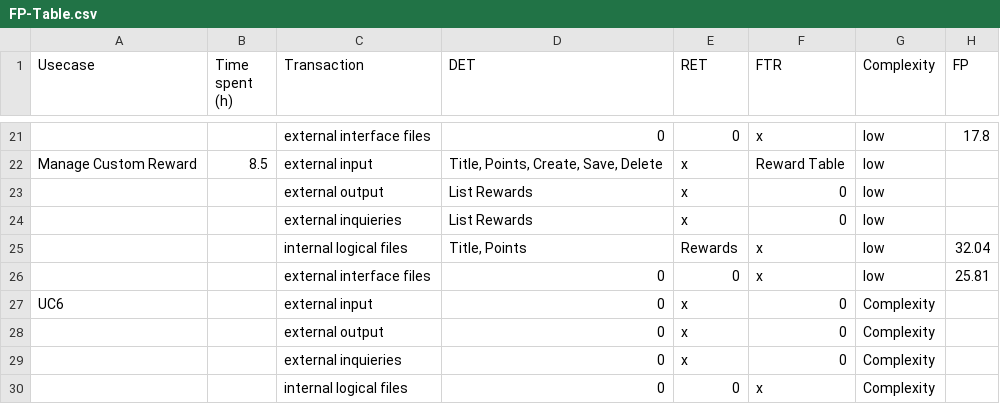
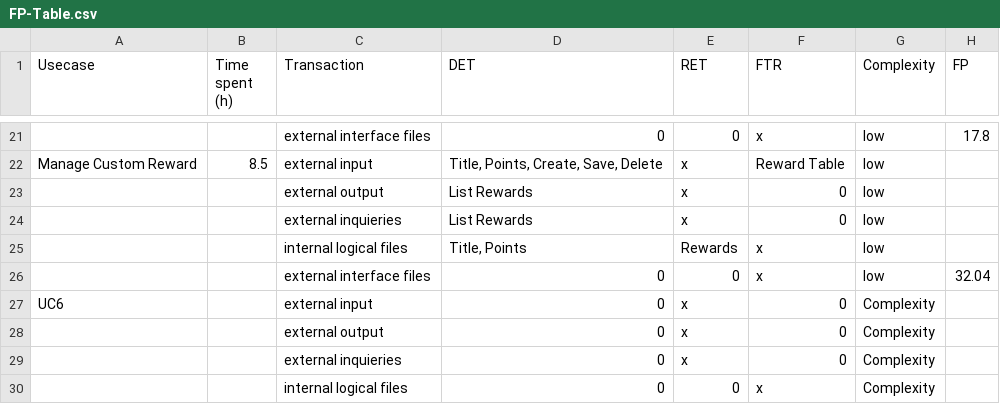
Before and after one commit to Mert-Guenduez/learnityourself, a CSV file: Documentation/FP-Table.csv, drawn as a sheet; only a part is shown, gaps mark what is left out.

Commit message:
[Doc][Bug] FP Calc correction

```diff
--- a/Documentation/FP-Table.csv
+++ b/Documentation/FP-Table.csv
@@ -24,4 +24,4 @@ Manage Custom Reward,8.5,external input,"Title, Points, Create, Save, Delete",x,
 ,,external inquieries,"List Rewards",x,0,low,
-,,internal logical files,"Title, Points","Rewards",x,low,32.04
-,,external interface files,0,0,x,low,25.81
+,,internal logical files,"Title, Points","Rewards",x,low,
+,,external interface files,0,0,x,low,32.04
 UC6,,external input,0,x,0,Complexity,
```
